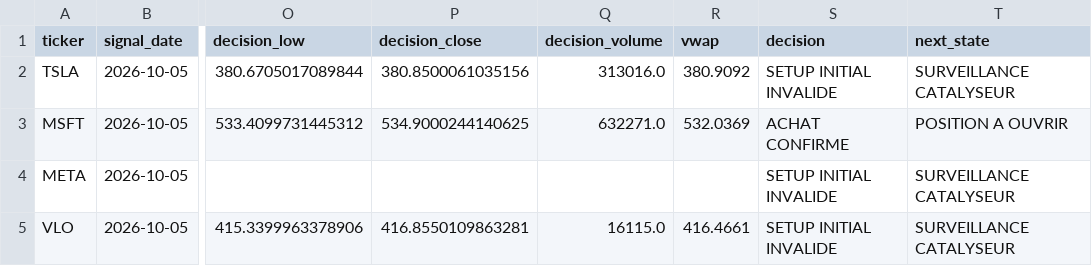
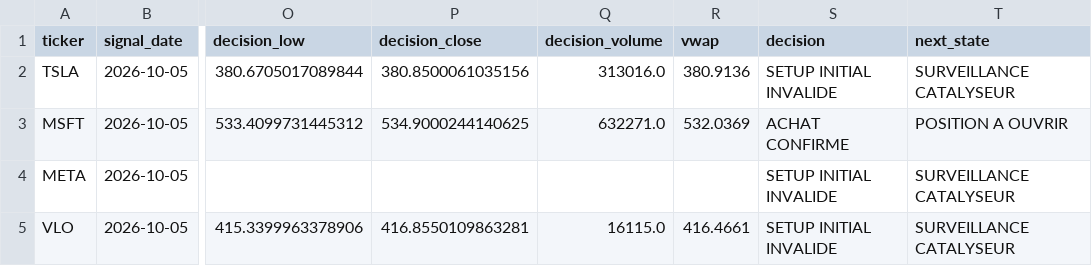
Before and after one commit to Thameur95/investment-assistant, a CSV file: intraday_decisions.csv, drawn as a sheet; only a part is shown, gaps mark what is left out; the diff names each change by its address in the sheet, - before the commit and + after, or states it on an @@ line.

```diff
--- a/intraday_decisions.csv
+++ b/intraday_decisions.csv
-R2 (vwap): 380.9092
+R2 (vwap): 380.9136
```
Also changed, not shown: 1 other file.
